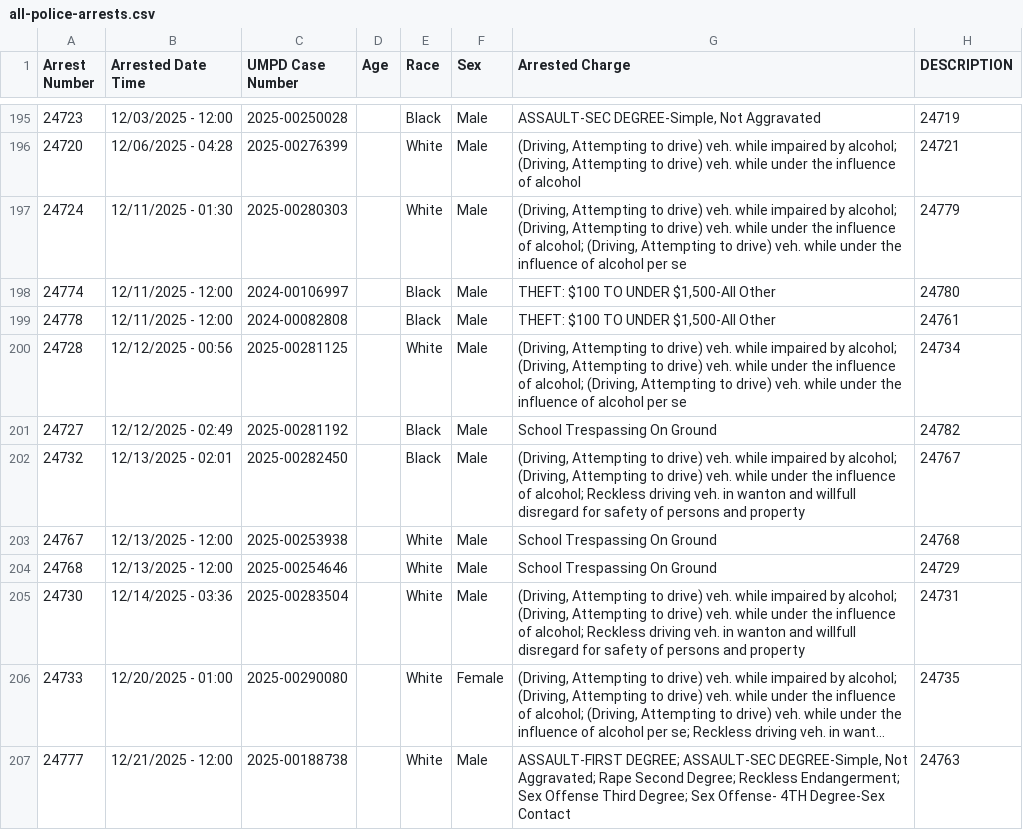
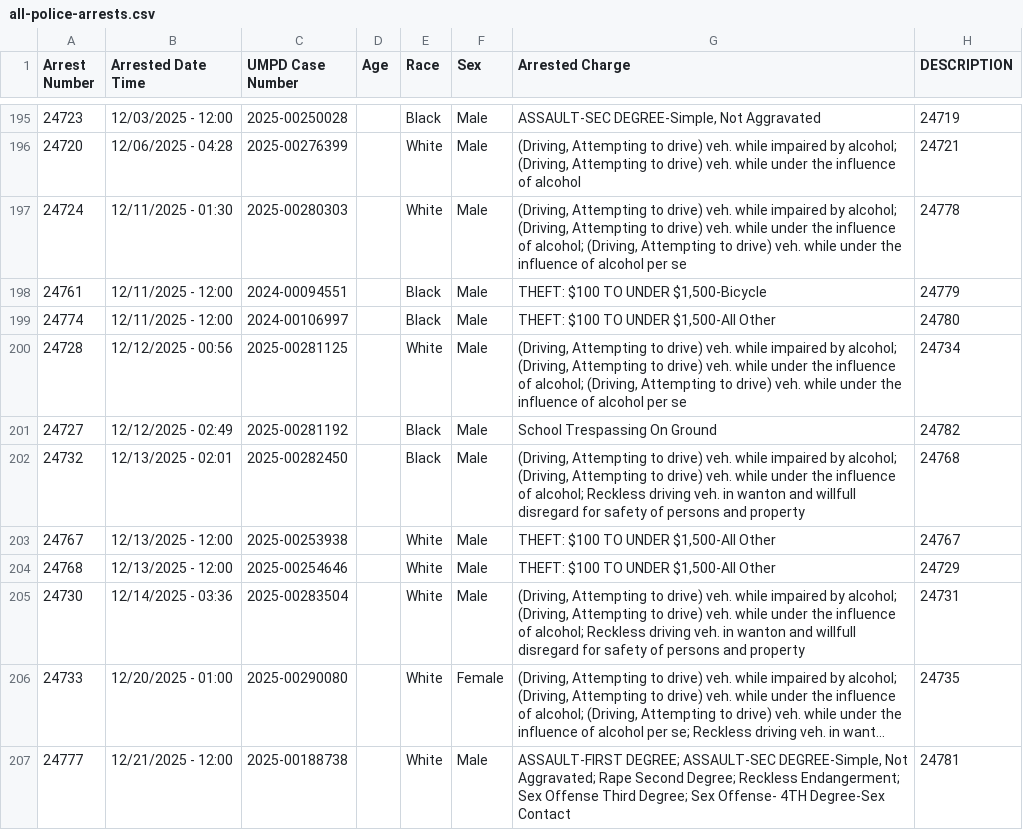
Before and after one commit to dwillis/umpd-logs, a CSV file: data/all-police-arrests.csv, drawn as a sheet; only a part is shown, gaps mark what is left out; long unchanged cells end in …; the diff covers the shown part only; the diff names each change by its address in the sheet, - before the commit and + after, or states it on an @@ line.

```diff
--- a/data/all-police-arrests.csv
+++ b/data/all-police-arrests.csv
-H197 (DESCRIPTION): 24779
+H197 (DESCRIPTION): 24778
@@ row 293 moved to row 198: 24761 @@
@@ row 199 moved to row 291: 24778 @@
-H202 (DESCRIPTION): 24767
+H202 (DESCRIPTION): 24768
-G203:G204 (Arrested Charge): School Trespassing On Ground
+G203:G204 (Arrested Charge): THEFT: $100 TO UNDER $1,500-All Other
-H203 (DESCRIPTION): 24768
+H203 (DESCRIPTION): 24767
-H207 (DESCRIPTION): 24763
+H207 (DESCRIPTION): 24781
```
Also changed, not shown: 10 added rows, 7 removed rows, 10 moved rows and 21 edited cells elsewhere in this file, data/new_cases.csv, 2 other files.
